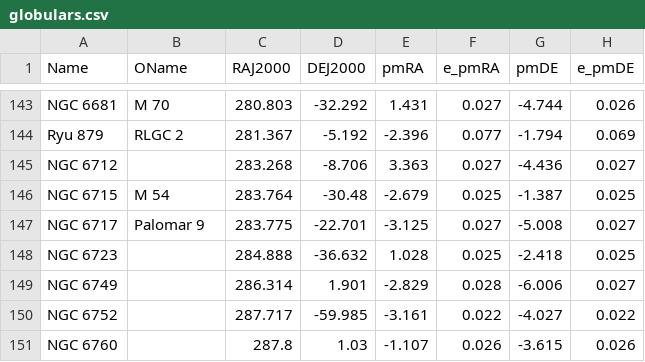
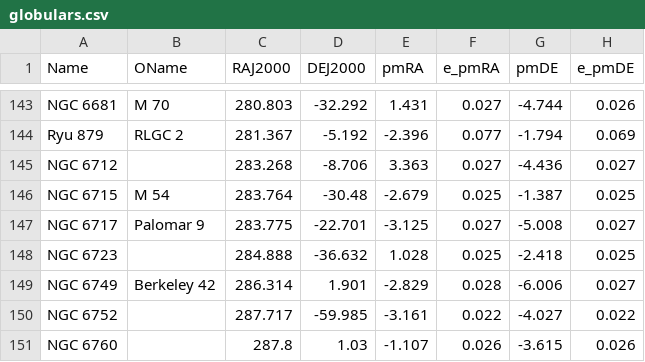
Before and after one commit to ucc23/updt_UCC, a CSV file: databases/globulars.csv, drawn as a sheet; only a part is shown, gaps mark what is left out; the diff names each change by its address in the sheet, - before the commit and + after, or states it on an @@ line.

Commit message:
add OC name to GC

```diff
--- a/databases/globulars.csv
+++ b/databases/globulars.csv
-B149 (OName): (empty)
+B149 (OName): Berkeley 42
```
